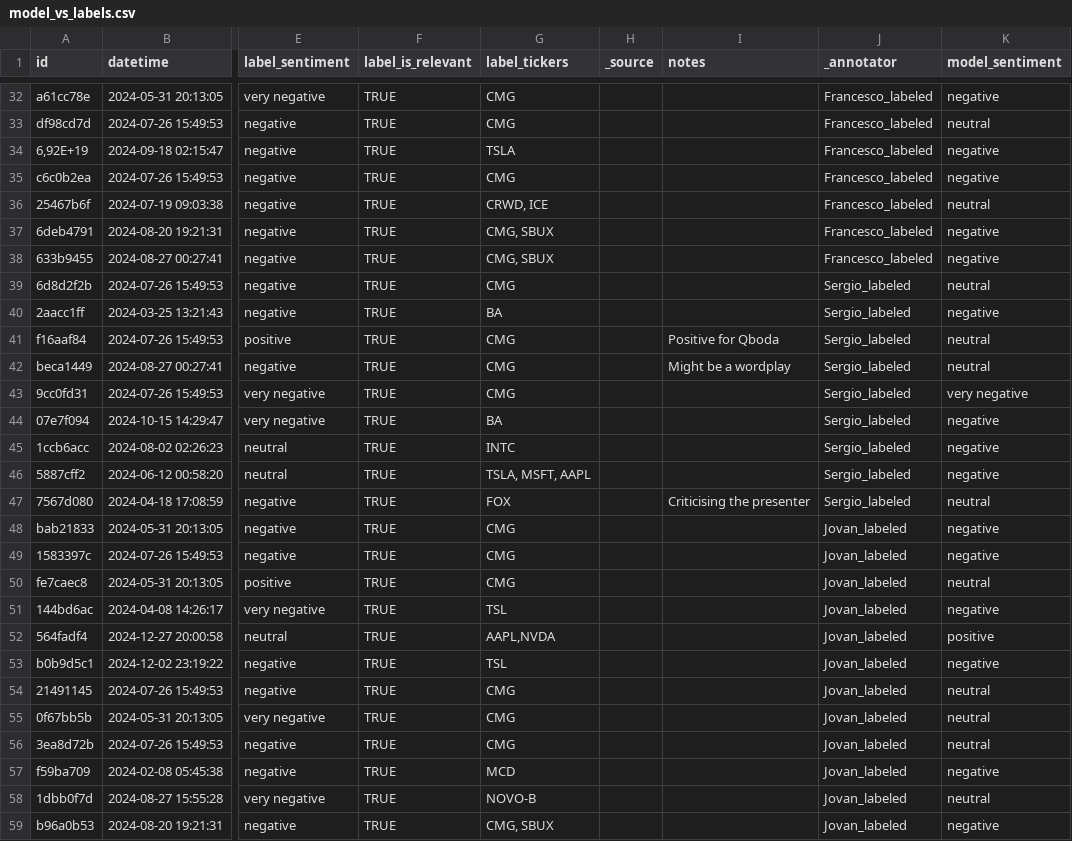
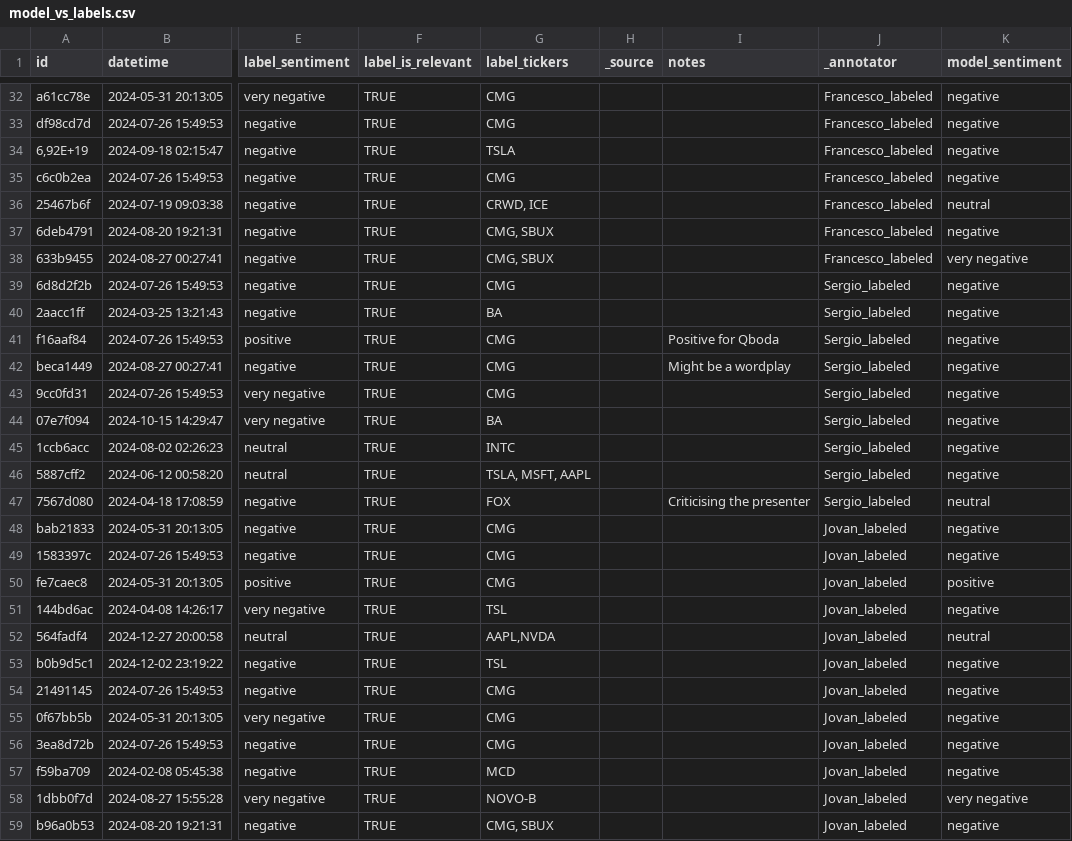
Before and after one commit to JTheSwipa/wallstreet_sentiment, a CSV file: eval/model_vs_labels.csv, drawn as a sheet; only a part is shown, gaps mark what is left out; the diff covers the shown part only; the diff names each change by its address in the sheet, - before the commit and + after, or states it on an @@ line.

```diff
--- a/eval/model_vs_labels.csv
+++ b/eval/model_vs_labels.csv
-K33 (model_sentiment): neutral
+K33 (model_sentiment): negative
-K38 (model_sentiment): negative
+K38 (model_sentiment): very negative
-K39 (model_sentiment): neutral
+K39 (model_sentiment): negative
-K41:K42 (model_sentiment): neutral
+K41:K42 (model_sentiment): negative
-K43 (model_sentiment): very negative
+K43 (model_sentiment): negative
-K50 (model_sentiment): neutral
+K50 (model_sentiment): positive
-K52 (model_sentiment): positive
+K52 (model_sentiment): neutral
-K54:K56 (model_sentiment): neutral
+K54:K56 (model_sentiment): negative
-K58 (model_sentiment): neutral
+K58 (model_sentiment): very negative
```
Also changed, not shown: 14 edited cells elsewhere in this file, 1 other file.
